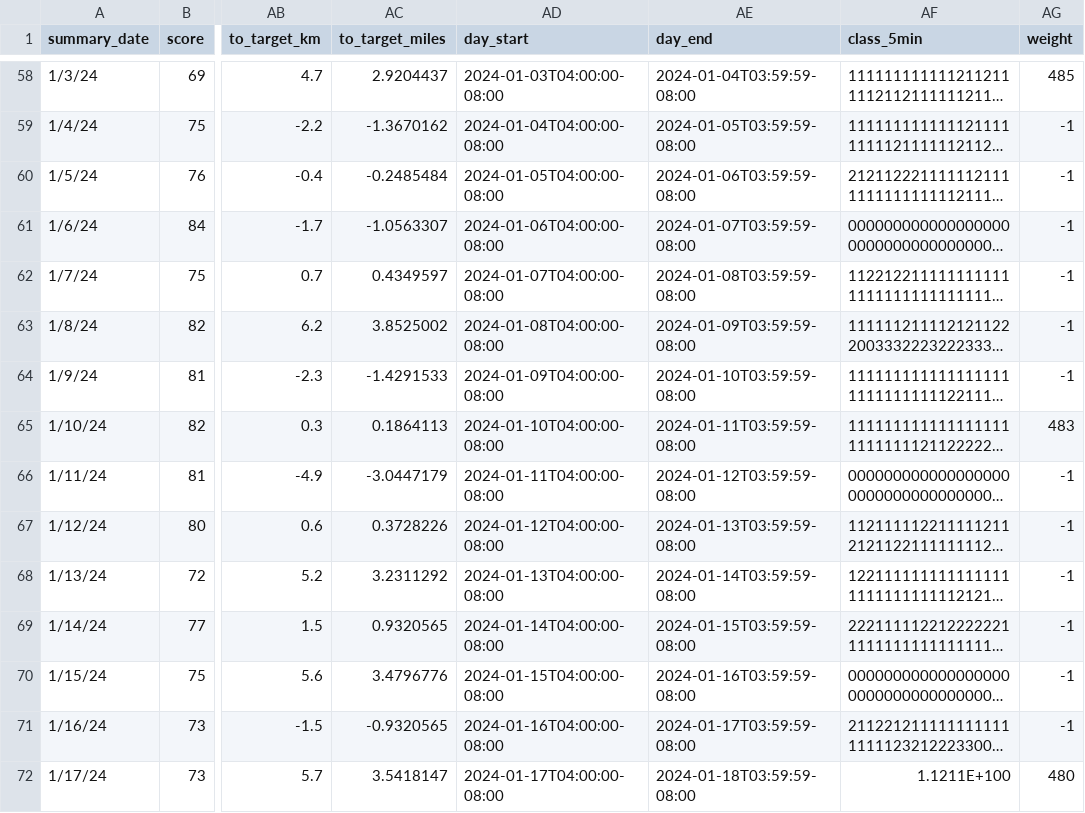
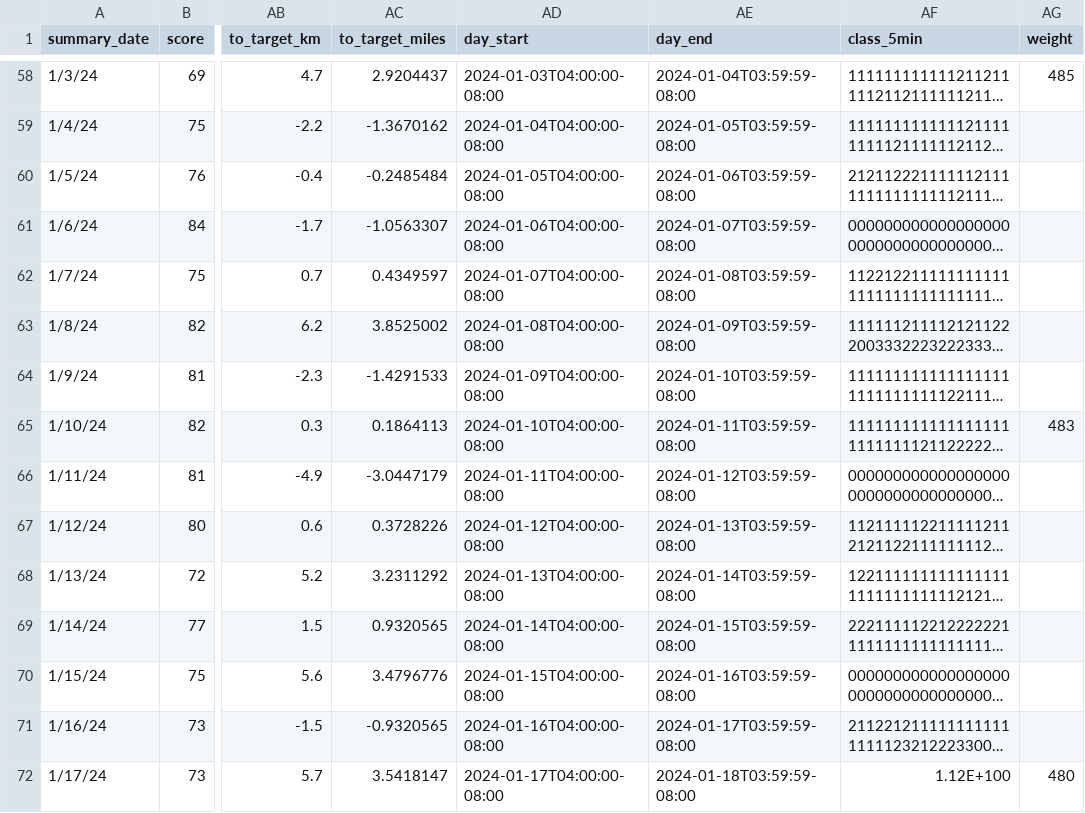
Before and after one commit to cjkawagu/oura, a CSV file: assets/activity.csv, drawn as a sheet; only a part is shown, gaps mark what is left out; long unchanged cells end in …; the diff covers the shown part only; the diff names each change by its address in the sheet, - before the commit and + after, or states it on an @@ line.

```diff
--- a/assets/activity.csv
+++ b/assets/activity.csv
-AG59:AG64 (weight): -1
+AG59:AG64 (weight): (empty)
-AG66:AG71 (weight): -1
+AG66:AG71 (weight): (empty)
-AF72 (class_5min): 1.1211E+100
+AF72 (class_5min): 1.12E+100
```
Also changed, not shown: 48 edited cells elsewhere in this file, 5 other files.
